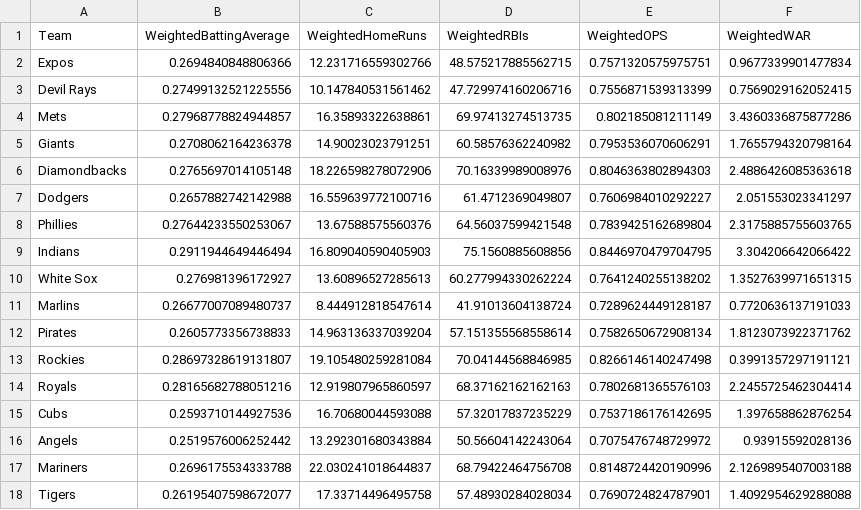
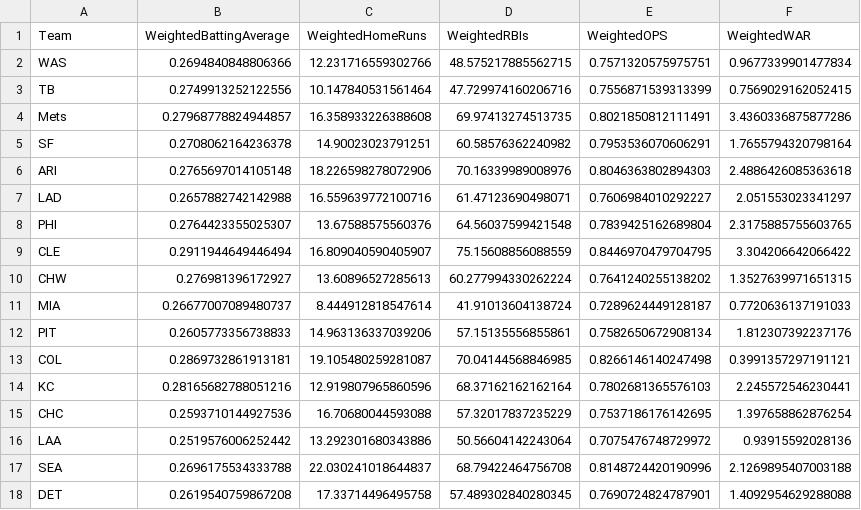
Before and after one commit to Aditya-Kharosekar/Data-Science-Project, a CSV file: hitting/1999weighted.csv, drawn as a sheet; only a part is shown; the diff covers the shown part only.

```diff
--- a/hitting/1999weighted.csv
+++ b/hitting/1999weighted.csv
@@ -1,18 +1,18 @@
 Team,WeightedBattingAverage,WeightedHomeRuns,WeightedRBIs,WeightedOPS,WeightedWAR
-Expos,0.2694840848806366,12.231716559302766,48.575217885562715,0.7571320575975751,0.9677339901477834
-Devil Rays,0.27499132521225556,10.147840531561462,47.729974160206716,0.7556871539313399,0.7569029162052415
-Mets,0.27968778824944857,16.35893322638861,69.97413274513735,0.802185081211149,3.4360336875877286
-Giants,0.2708062164236378,14.90023023791251,60.58576362240982,0.7953536070606291,1.7655794320798164
-Diamondbacks,0.2765697014105148,18.226598278072906,70.16339989008976,0.8046363802894303,2.4886426085363618
-Dodgers,0.2657882742142988,16.559639772100716,61.4712369049807,0.7606984010292227,2.051553023341297
-Phillies,0.27644233550253067,13.67588575560376,64.56037599421548,0.7839425162689804,2.3175885755603765
-Indians,0.2911944649446494,16.809040590405903,75.1560885608856,0.8446970479704795,3.304206642066422
-White Sox,0.276981396172927,13.60896527285613,60.277994330262224,0.7641240255138202,1.3527639971651315
-Marlins,0.26677007089480737,8.444912818547614,41.91013604138724,0.7289624449128187,0.7720636137191033
-Pirates,0.2605773356738833,14.963136337039204,57.151355568558614,0.7582650672908134,1.8123073922371762
-Rockies,0.28697328619131807,19.105480259281084,70.04144568846985,0.8266146140247498,0.3991357297191121
-Royals,0.28165682788051216,12.919807965860597,68.37162162162163,0.7802681365576103,2.2455725462304414
-Cubs,0.2593710144927536,16.70680044593088,57.32017837235229,0.7537186176142695,1.397658862876254
-Angels,0.2519576006252442,13.292301680343884,50.56604142243064,0.7075476748729972,0.93915592028136
-Mariners,0.2696175534333788,22.030241018644837,68.79422464756708,0.8148724420190996,2.1269895407003188
-Tigers,0.26195407598672077,17.33714496495758,57.48930284028034,0.7690724824787901,1.4092954629288088
+WAS,0.2694840848806366,12.231716559302766,48.575217885562715,0.7571320575975751,0.9677339901477834
+TB,0.2749913252122556,10.147840531561464,47.729974160206716,0.7556871539313399,0.7569029162052415
+Mets,0.27968778824944857,16.358933226388608,69.97413274513735,0.8021850812111491,3.4360336875877286
+SF,0.2708062164236378,14.90023023791251,60.58576362240982,0.7953536070606291,1.7655794320798164
+ARI,0.2765697014105148,18.226598278072906,70.16339989008976,0.8046363802894303,2.4886426085363618
+LAD,0.2657882742142988,16.559639772100716,61.47123690498071,0.7606984010292227,2.051553023341297
+PHI,0.2764423355025307,13.67588575560376,64.56037599421548,0.7839425162689804,2.3175885755603765
+CLE,0.2911944649446494,16.809040590405907,75.15608856088559,0.8446970479704795,3.304206642066422
+CHW,0.276981396172927,13.60896527285613,60.277994330262224,0.7641240255138202,1.3527639971651315
+MIA,0.26677007089480737,8.444912818547614,41.91013604138724,0.7289624449128187,0.7720636137191033
+PIT,0.2605773356738833,14.963136337039206,57.15135556855861,0.7582650672908134,1.812307392237176
+COL,0.2869732861913181,19.105480259281087,70.04144568846985,0.8266146140247498,0.3991357297191121
+KC,0.28165682788051216,12.919807965860596,68.37162162162164,0.7802681365576103,2.245572546230441
+CHC,0.2593710144927536,16.70680044593088,57.32017837235229,0.7537186176142695,1.397658862876254
+LAA,0.2519576006252442,13.292301680343886,50.56604142243064,0.7075476748729972,0.93915592028136
+SEA,0.2696175534333788,22.030241018644837,68.79422464756708,0.8148724420190996,2.1269895407003188
+DET,0.2619540759867208,17.33714496495758,57.489302840280345,0.7690724824787901,1.4092954629288088
```
Also changed, not shown: 1 added row, 1 removed row and 23 edited cells elsewhere in this file, hitting/2001weighted.csv, hitting/2006weighted.csv, 17 other files.
